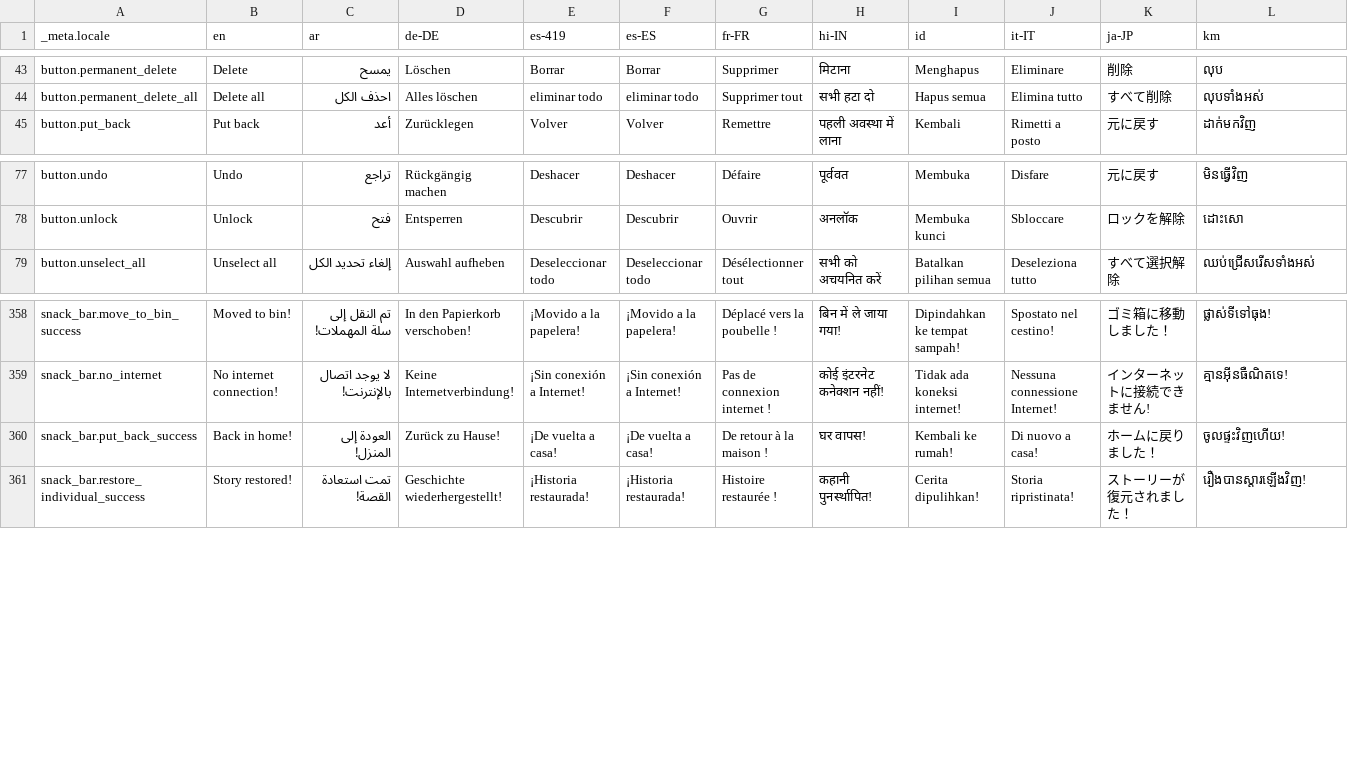
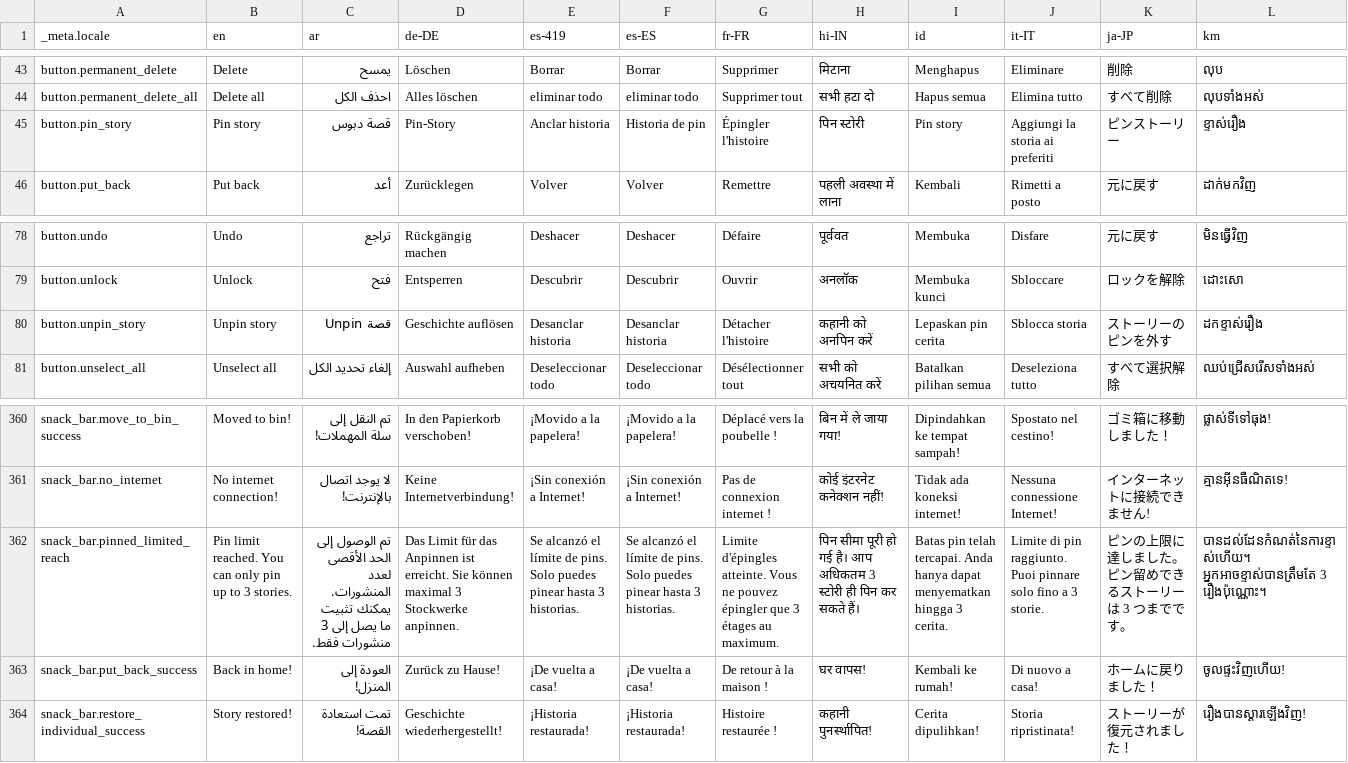
Before and after one commit to parallelspam44/storypad, a CSV file: bin/localization/data.csv, drawn as a sheet; only a part is shown, gaps mark what is left out; rows hold the shown columns only; the diff names each change by its address in the sheet, - before the commit and + after, or states it on an @@ line.

Commit message:
Allow pin stories (#548)

```diff
--- a/bin/localization/data.csv
+++ b/bin/localization/data.csv
+row 45: button.pin_story | Pin story | قصة دبوس | Pin-Story | Anclar historia | Historia de pin | Épingler l'histoire | पिन स्टोरी | Pin story | Aggiungi la storia ai preferiti | ピンストーリー | ខ្ទាស់រឿង
+row 80: button.unpin_story | Unpin story | قصة Unpin | Geschichte auflösen | Desanclar historia | Desanclar historia | Détacher l'histoire | कहानी को अनपिन करें | Lepaskan pin cerita | Sblocca storia | ストーリーのピンを外す | ដកខ្ទាស់រឿង
+row 362: snack_bar.pinned_limited_reach | Pin limit reached. You can only pin up to 3 stories. | تم الوصول إلى الحد الأقصى لعدد المنشورات. يمكنك تثبيت ما يصل إلى 3 منشورات فقط. | Das Limit für das Anpinnen ist erreicht. Sie können maximal 3 Stockwerke anpinnen. | Se alcanzó el límite de pins. Solo puedes pinear hasta 3 historias. | Se alcanzó el límite de pins. Solo puedes pinear hasta 3 historias. | Limite d'épingles atteinte. Vous ne pouvez épingler que 3 étages au maximum. | पिन सीमा पूरी हो गई है। आप अधिकतम 3 स्टोरी ही पिन कर सकते हैं। | Batas pin telah tercapai. Anda hanya dapat menyematkan hingga 3 cerita. | Limite di pin raggiunto. Puoi pinnare solo fino a 3 storie. | ピンの上限に達しました。ピン留めできるストーリーは 3 つまでです。 | បានដល់ដែនកំណត់នៃការខ្ទាស់ហើយ។ អ្នកអាចខ្ទាស់បានត្រឹមតែ 3 រឿងប៉ុណ្ណោះ។
```
Also changed, not shown: 49 other files.
